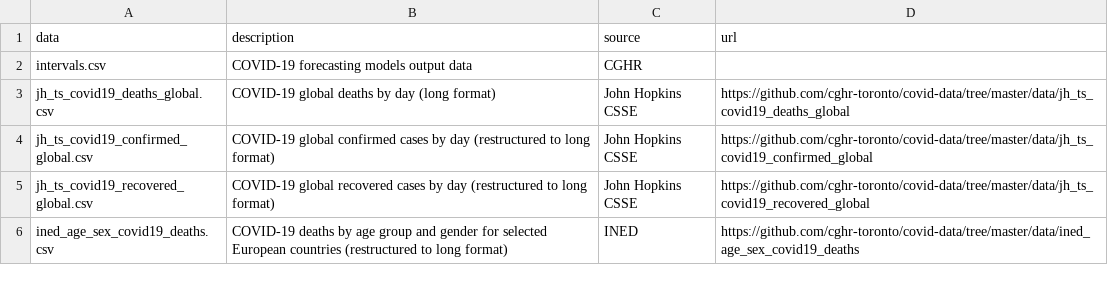
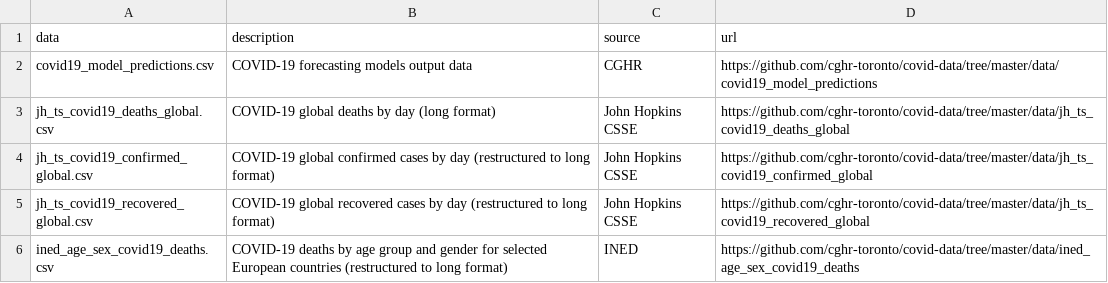
Before and after one commit to cghr-toronto/covid-data, a CSV file: datasets.csv, drawn as a sheet.

Commit message:
Update datasets.csv

```diff
--- a/datasets.csv
+++ b/datasets.csv
@@ -1,3 +1,3 @@
 data,description,source,url
-"intervals.csv","COVID-19 forecasting models output data","CGHR",""
+"covid19_model_predictions.csv","COVID-19 forecasting models output data","CGHR","https://github.com/cghr-toronto/covid-data/tree/master/data/covid19_model_predictions"
 "jh_ts_covid19_deaths_global.csv","COVID-19 global deaths by day (long format)","John Hopkins CSSE","https://github.com/cghr-toronto/covid-data/tree/master/data/jh_ts_covid19_deaths_global"
```
